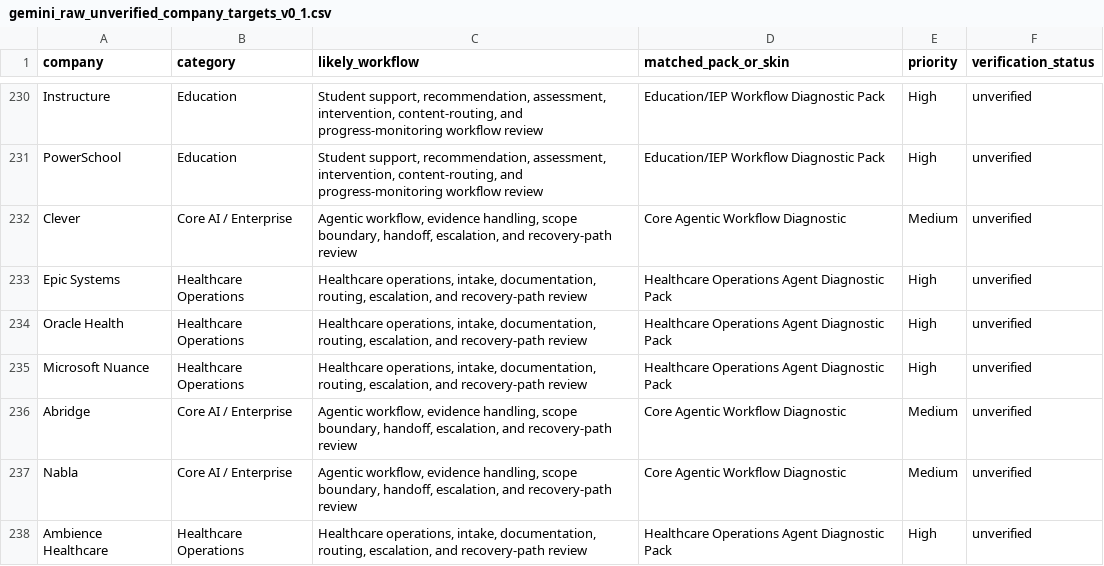
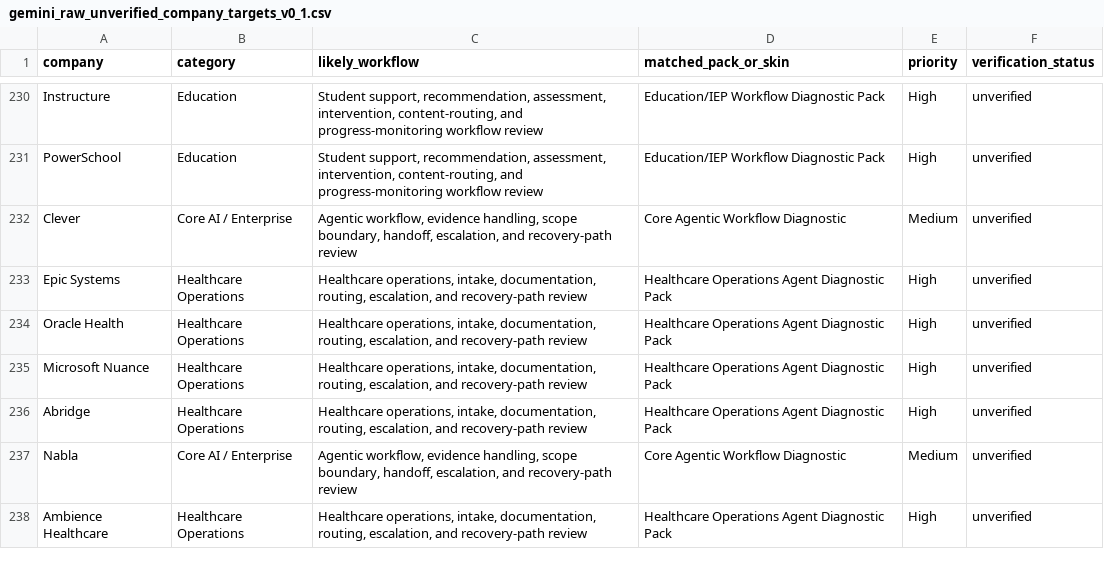
Before and after one commit to mrclarkonline-cyber/specshift-sps-evaluator, a CSV file: v0_5/outreach_pipeline/gemini_raw_unverified_company_targets_v0_1.csv, drawn as a sheet; only a part is shown, gaps mark what is left out; the diff covers the shown part only.

Commit message:
Rebuild Choice C targets overflow safe

```diff
--- a/v0_5/outreach_pipeline/gemini_raw_unverified_company_targets_v0_1.csv
+++ b/v0_5/outreach_pipeline/gemini_raw_unverified_company_targets_v0_1.csv
@@ -235,3 +235,3 @@ Oracle Health,Healthcare Operations,"Healthcare operations, intake, documentatio
 Microsoft Nuance,Healthcare Operations,"Healthcare operations, intake, documentation, routing, escalation, and recovery-path review",Healthcare Operations Agent Diagnostic Pack,High,unverified
-Abridge,Core AI / Enterprise,"Agentic workflow, evidence handling, scope boundary, handoff, escalation, and recovery-path review",Core Agentic Workflow Diagnostic,Medium,unverified
+Abridge,Healthcare Operations,"Healthcare operations, intake, documentation, routing, escalation, and recovery-path review",Healthcare Operations Agent Diagnostic Pack,High,unverified
 Nabla,Core AI / Enterprise,"Agentic workflow, evidence handling, scope boundary, handoff, escalation, and recovery-path review",Core Agentic Workflow Diagnostic,Medium,unverified
```
Also changed, not shown: 40 edited cells elsewhere in this file, v0_5/outreach_pipeline/sanitized_company_targets_v0_1.csv, 5 other files.
